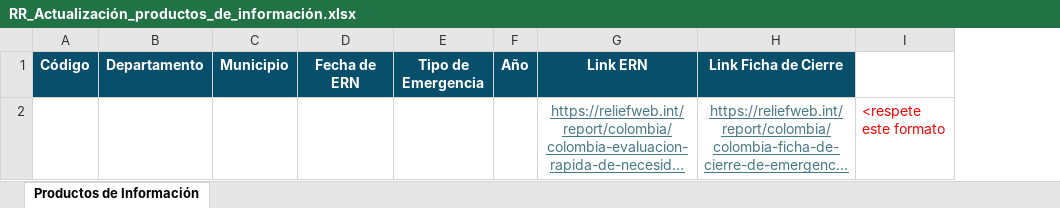
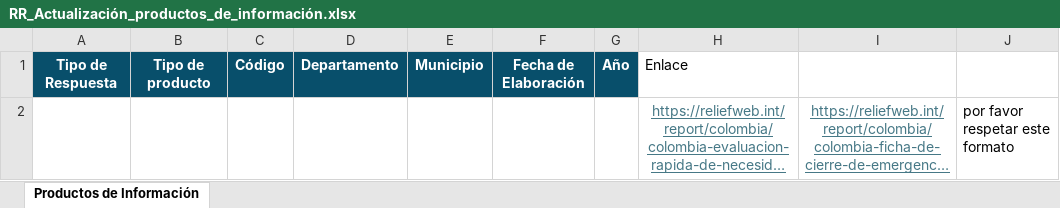
Before and after one commit to ivancho2802/mateo-api-laravel, an Excel workbook: public/download/RR_Actualización_productos_de_información.xlsx, sheet Productos de Información, drawn as a sheet; long unchanged cells end in …; values as stored, in another font and other column widths than the file's, no borders; conditional formats not drawn; removed rows and columns are numbered as before the commit, all else as after; the diff names each change by its address in the sheet, - before the commit and + after, or states it on an @@ line.

```diff
--- a/public/download/RR_Actualización_productos_de_información.xlsx (sheet Productos de Información)
+++ b/public/download/RR_Actualización_productos_de_información.xlsx (sheet Productos de Información)
+column A, row 1: Tipo de Respuesta
+column B, row 1: Tipo de producto
-column D, row 1: Fecha de ERN
-column E, row 1: Tipo de Emergencia
+column F, row 1: Fecha de Elaboración
-column I, row 2: <respete este formato
+column J, row 2: por favor respetar este formato
-H1: Link ERN
+H1: Enlace
-H1:I1 fill: #084F6B
+H1:I1 fill: none
@@ H1 bold: on → off, text colour: #FFFFFF → black, alignment: center → left @@
-I1: Link Ficha de Cierre
+I1: (empty)
```
Also changed, not shown: 5 other files.
